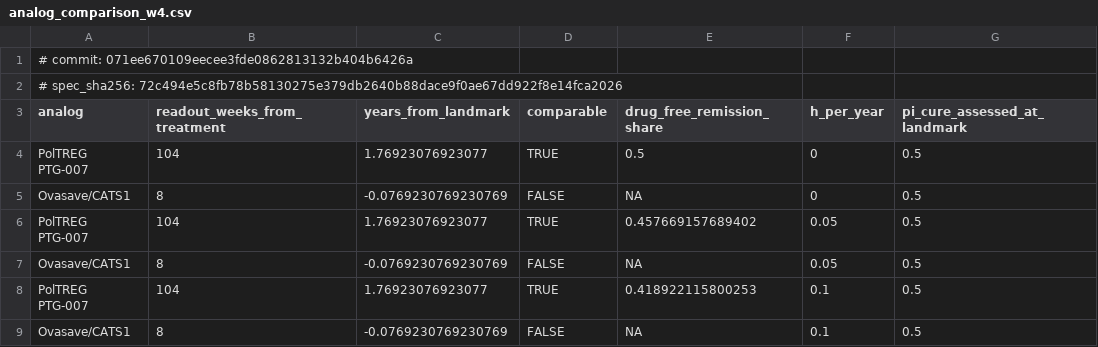
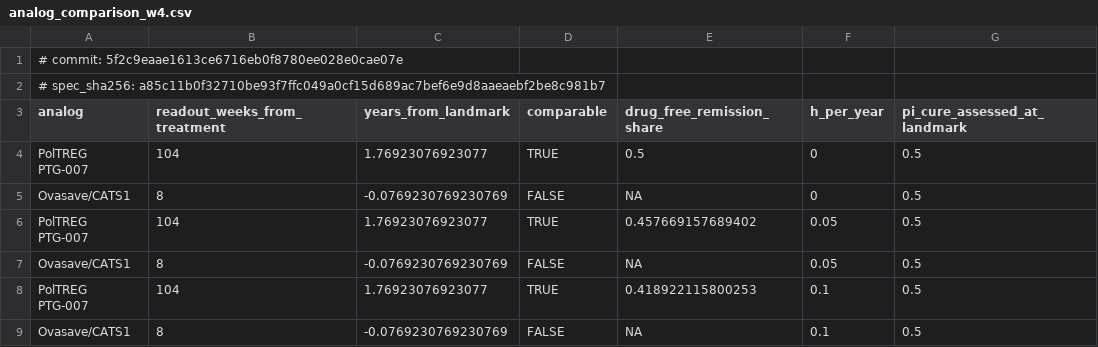
Before and after one commit to ebstone/treg-value, a CSV file: output/tables/analog_comparison_w4.csv, drawn as a sheet.

```diff
--- a/output/tables/analog_comparison_w4.csv
+++ b/output/tables/analog_comparison_w4.csv
@@ -1,3 +1,3 @@
-# commit: 071ee670109eecee3fde0862813132b404b6426a
-# spec_sha256: 72c494e5c8fb78b58130275e379db2640b88dace9f0ae67dd922f8e14fca2026
+# commit: 5f2c9eaae1613ce6716eb0f8780ee028e0cae07e
+# spec_sha256: a85c11b0f32710be93f7ffc049a0cf15d689ac7bef6e9d8aaeaebf2be8c981b7
 "analog","readout_weeks_from_treatment","years_from_landmark","comparable","drug_free_remission_share","h_per_year","pi_cure_assessed_at_landmark"
```
Also changed, not shown: output/tables/budget_impact_reconciliation.csv, output/tables/cheers_2022_compliance.csv, 16 other files.
